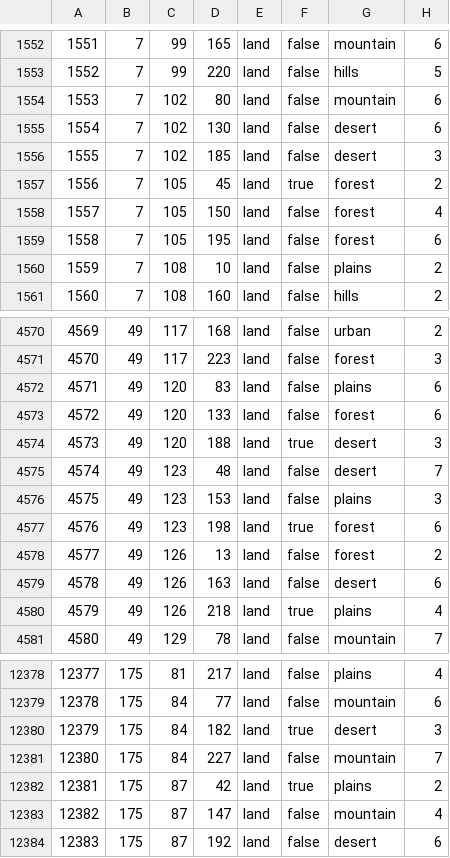
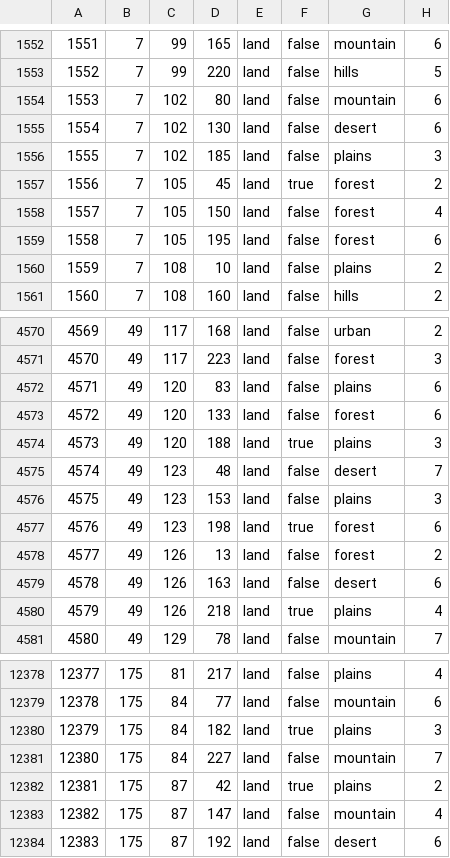
Before and after one commit to NewGrestin/PaxBritannicaRedux, a CSV file: map/definition.csv, drawn as a sheet; only a part is shown, gaps mark what is left out.

```diff
--- a/map/definition.csv
+++ b/map/definition.csv
@@ -1555,3 +1555,3 @@
 1554;7;102;130;land;false;desert;6
-1555;7;102;185;land;false;desert;3
+1555;7;102;185;land;false;plains;3
 1556;7;105;45;land;true;forest;2
@@ -4573,3 +4573,3 @@
 4572;49;120;133;land;false;forest;6
-4573;49;120;188;land;true;desert;3
+4573;49;120;188;land;true;plains;3
 4574;49;123;48;land;false;desert;7
@@ -12379,3 +12379,3 @@
 12378;175;84;77;land;false;mountain;6
-12379;175;84;182;land;true;desert;3
+12379;175;84;182;land;true;plains;3
 12380;175;84;227;land;false;mountain;7
```
Also changed, not shown: 13 other files.
